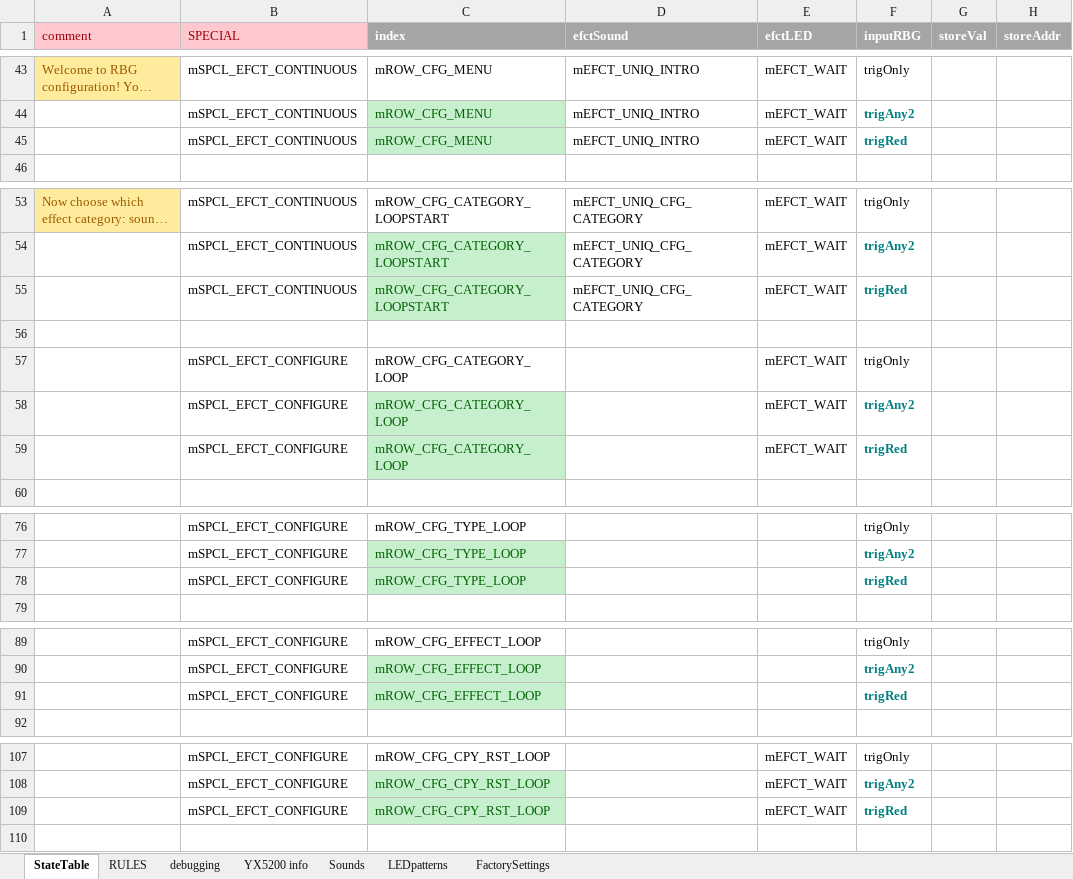
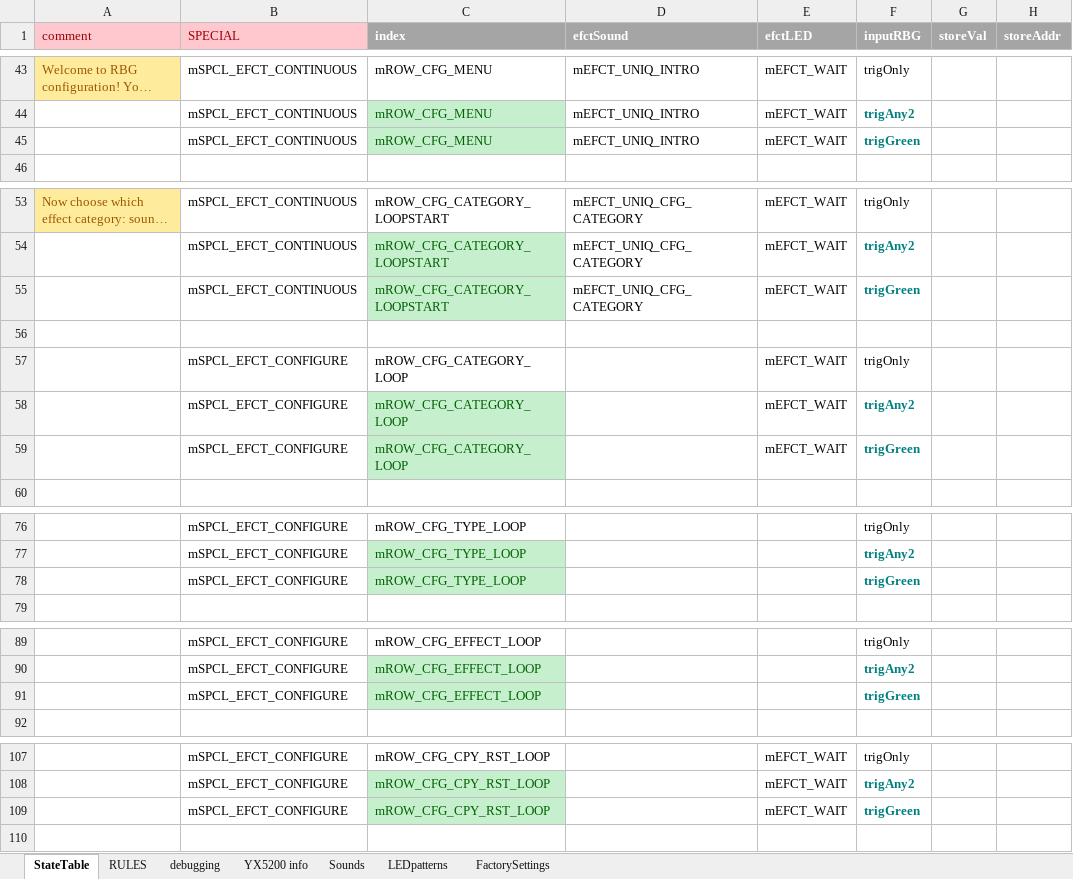
Before and after one commit to Mark-MDO47/RubberBandGun, an Excel workbook: RBG_arduino/StateTable_minimal.xlsx, sheet StateTable, drawn as a sheet; only a part is shown, gaps mark what is left out; long unchanged cells end in …; values as stored, in another font and other column widths than the file's, no borders; the diff covers the shown part only; the diff names each change by its address in the sheet, - before the commit and + after, or states it on an @@ line.

Commit message:
finish the switch between red and green buttons

```diff
--- a/RBG_arduino/StateTable_minimal.xlsx (sheet StateTable)
+++ b/RBG_arduino/StateTable_minimal.xlsx (sheet StateTable)
-F45 (inputRBG): trigRed
+F45 (inputRBG): trigGreen
-F55 (inputRBG): trigRed
+F55 (inputRBG): trigGreen
-F59 (inputRBG): trigRed
+F59 (inputRBG): trigGreen
-F78 (inputRBG): trigRed
+F78 (inputRBG): trigGreen
-F91 (inputRBG): trigRed
+F91 (inputRBG): trigGreen
-F109 (inputRBG): trigRed
+F109 (inputRBG): trigGreen
```
Also changed, not shown: 1 edited cell elsewhere in this sheet, 2 other files.
